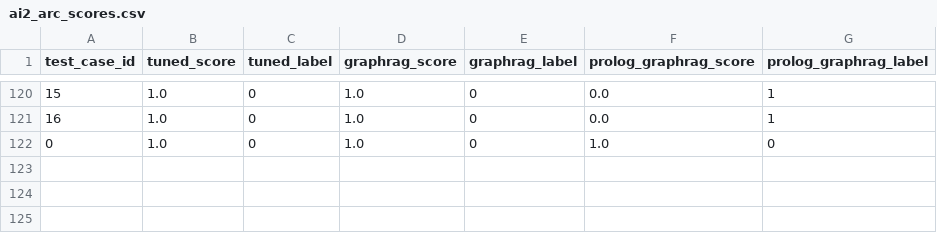
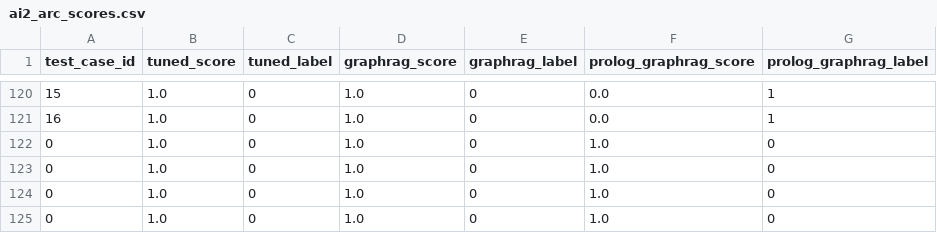
Before and after one commit to fccdelcampo/thesis, a CSV file: hallucination_evaluation_results/ai2_arc_scores.csv, drawn as a sheet; only a part is shown, gaps mark what is left out.

Commit message:
chore: upload ARC temporary scores

```diff
--- a/hallucination_evaluation_results/ai2_arc_scores.csv
+++ b/hallucination_evaluation_results/ai2_arc_scores.csv
@@ -122 +122,4 @@ test_case_id,tuned_score,tuned_label,graphrag_score,graphrag_label,prolog_graphr
 0,1.0,0,1.0,0,1.0,0
+0,1.0,0,1.0,0,1.0,0
+0,1.0,0,1.0,0,1.0,0
+0,1.0,0,1.0,0,1.0,0
```
Also changed, not shown: 7 other files.
